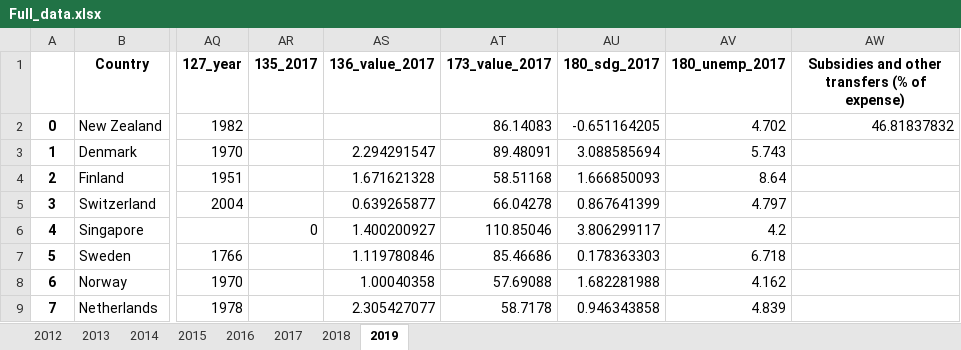
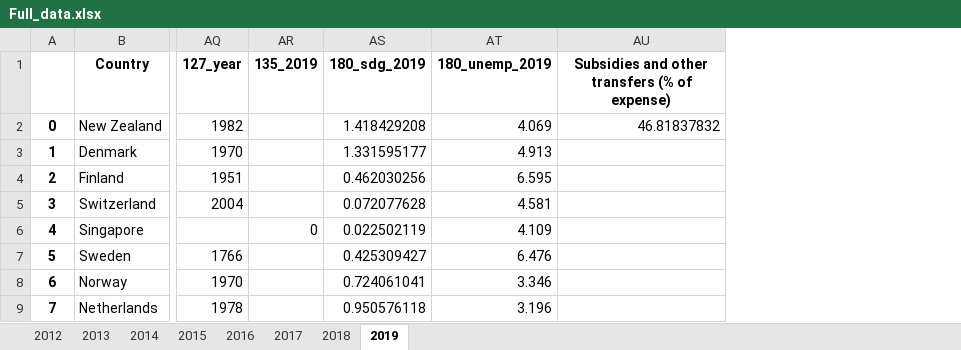
Before and after one commit to Anna979/Diploma, an Excel workbook: Full_data.xlsx, sheet 2019, drawn as a sheet; only a part is shown, gaps mark what is left out; values as stored, in another font and other column widths than the file's, no borders; removed rows and columns are numbered as before the commit, all else as after; the diff names each change by its address in the sheet, - before the commit and + after, or states it on an @@ line.

```diff
--- a/Full_data.xlsx (sheet 2019)
+++ b/Full_data.xlsx (sheet 2019)
-column AR (135_2017), row 6: 0
-column AS (136_value_2017), rows 3-9: 2.294291547 | 1.671621328 | 0.639265877 | 1.400200927 | 1.119780846 | 1.00040358 | 2.305427077
-column AT (173_value_2017), rows 2-9: 86.14083 | 89.48091 | 58.51168 | 66.04278 | 110.85046 | 85.46686 | 57.69088 | 58.7178
-column AU (180_sdg_2017), rows 2-9: -0.651164205 | 3.088585694 | 1.666850093 | 0.867641399 | 3.806299117 | 0.178363303 | 1.682281988 | 0.946343858
-column AV (180_unemp_2017), rows 2-9: 4.702 | 5.743 | 8.64 | 4.797 | 4.2 | 6.718 | 4.162 | 4.839
+column AR (135_2019), row 6: 0
+column AS (180_sdg_2019), rows 2-9: 1.418429208 | 1.331595177 | 0.462030256 | 0.072077628 | 0.022502119 | 0.425309427 | 0.724061041 | 0.950576118
+column AT (180_unemp_2019), rows 2-9: 4.069 | 4.913 | 6.595 | 4.581 | 4.109 | 6.476 | 3.346 | 3.196
```
Also changed, not shown: sheet 2016, sheet 2015, sheet 2018, 2 other files.
